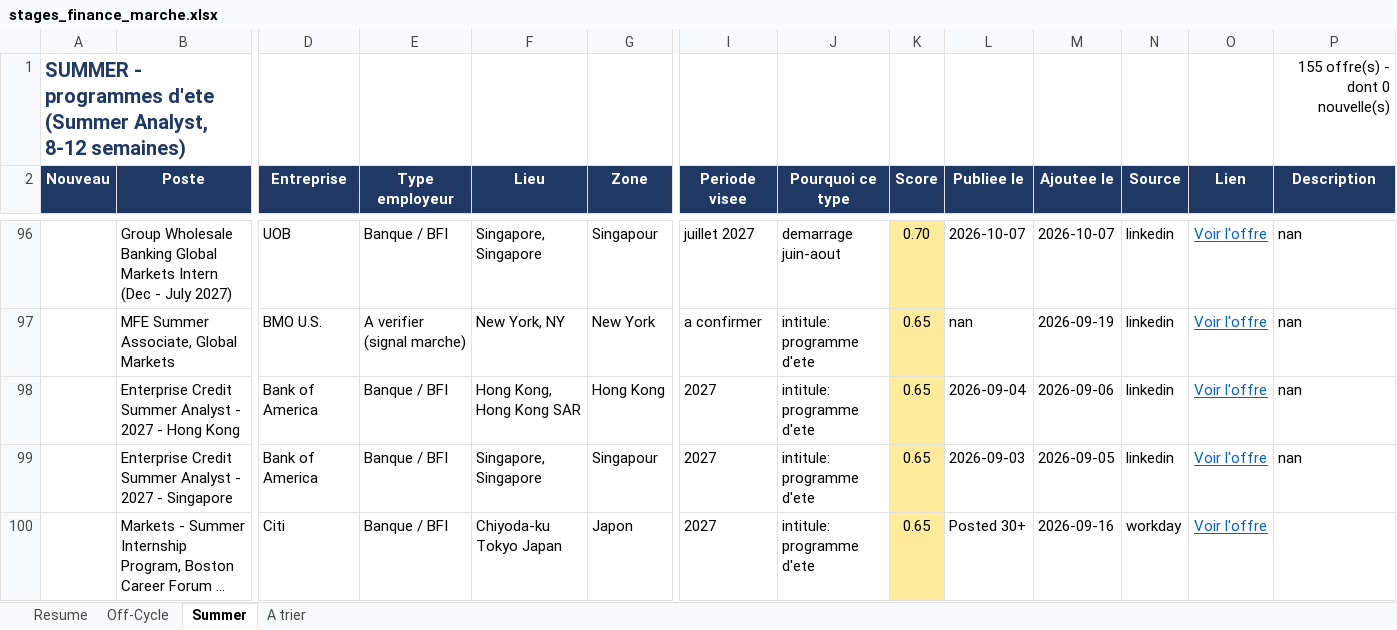
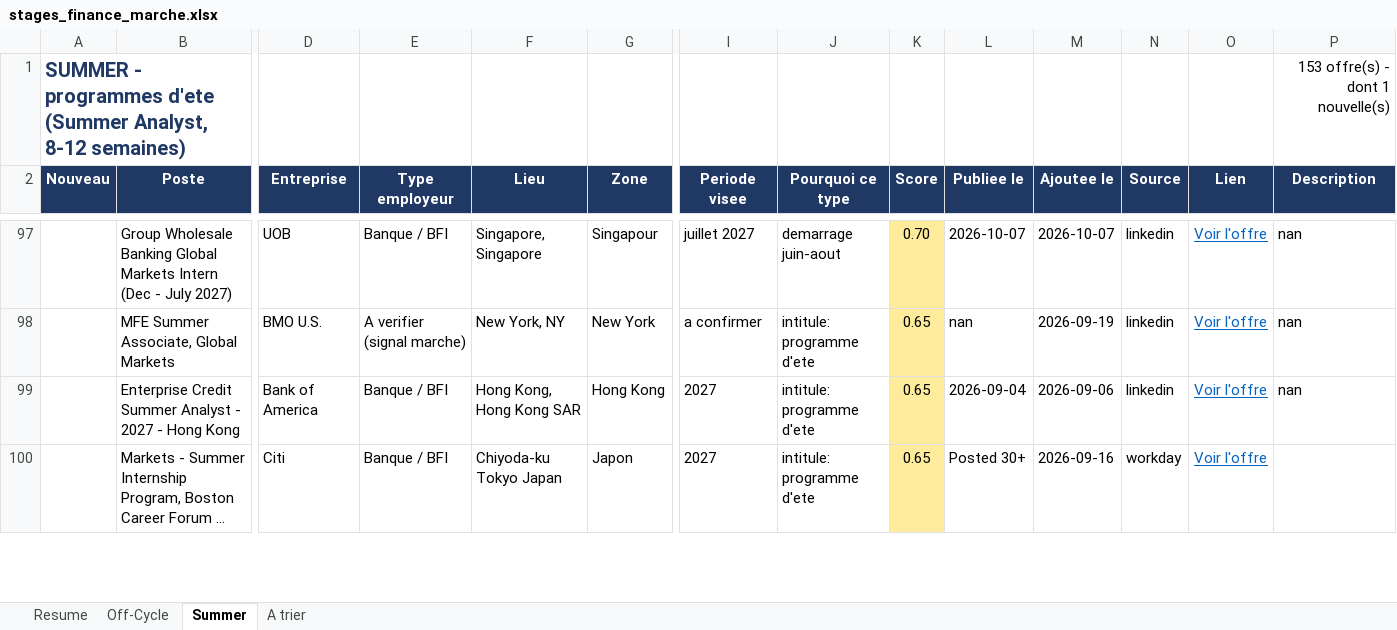
Before and after one commit to sasa2302/finance-internship-scraper, an Excel workbook: data/stages_finance_marche.xlsx, sheet Summer, drawn as a sheet; only a part is shown, gaps mark what is left out; long unchanged cells end in …; values as stored, in another font and other column widths than the file's, no borders; removed rows and columns are numbered as before the commit, all else as after; rows hold the shown columns only; the diff covers the shown part only; the diff names each change by its address in the sheet, - before the commit and + after, or states it on an @@ line.

```diff
--- a/data/stages_finance_marche.xlsx (sheet Summer)
+++ b/data/stages_finance_marche.xlsx (sheet Summer)
-P1 (Description): 155 offre(s) - dont 0 nouvelle(s)
+P1 (Description): 153 offre(s) - dont 1 nouvelle(s)
-row 99:  | Enterprise Credit Summer Analyst - 2027 - Singapore | Bank of America | Banque / BFI | Singapore, Singapore | Singapour | 2027 | intitule: programme d'ete | 0.65 | 2026-09-03 | 2026-09-05 | linkedin | Voir l'offre | nan
```
Also changed, not shown: 1 added row and 2 removed rows elsewhere in this sheet, sheet A trier, sheet Off-Cycle, sheet Resume, 2 other files.
